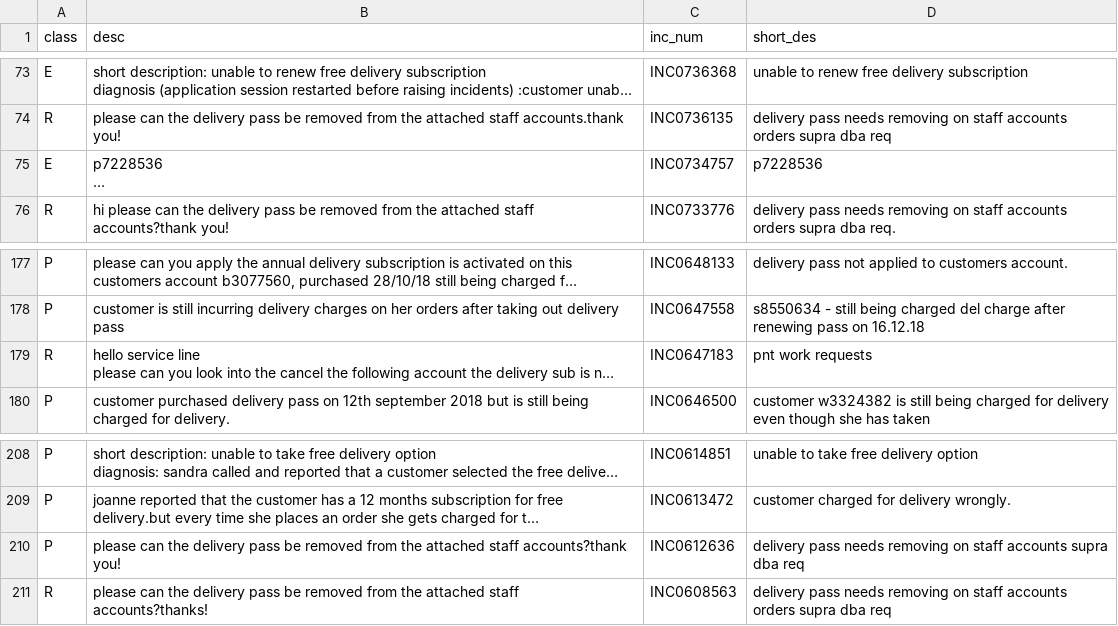
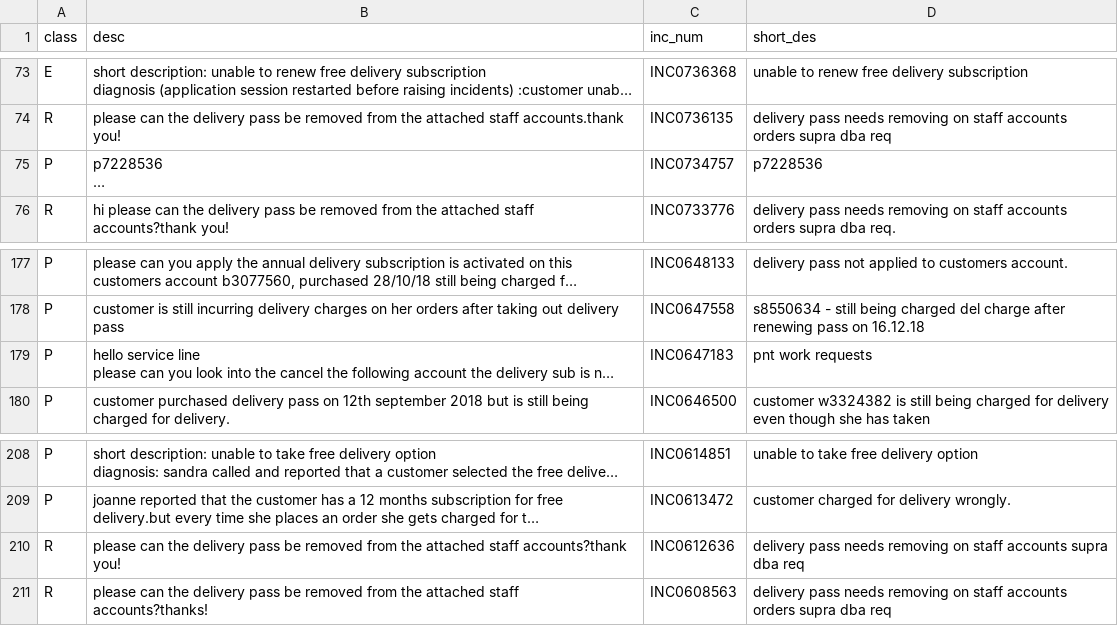
Before and after one commit to singhavneet447/avneet, a CSV file: NLP/Cleaned-P&P data.csv, drawn as a sheet; only a part is shown, gaps mark what is left out; long unchanged cells end in …; the diff names each change by its address in the sheet, - before the commit and + after, or states it on an @@ line.

```diff
--- a/NLP/Cleaned-P&P data.csv
+++ b/NLP/Cleaned-P&P data.csv
-A75 (class): E
+A75 (class): P
-A179 (class): R
+A179 (class): P
-A210 (class): P
+A210 (class): R
```
Also changed, not shown: 2 other files.
